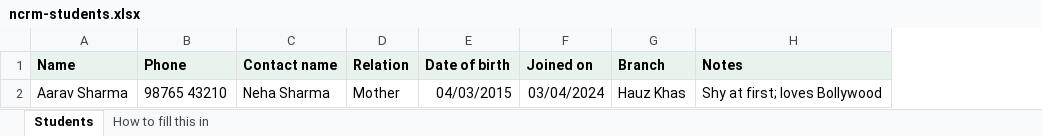
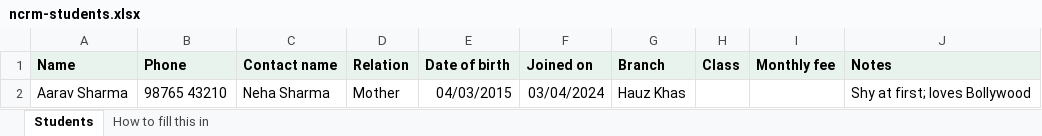
Before and after one commit to deepanshuhyb/nCRM, an Excel workbook: web/public/templates/ncrm-students.xlsx, sheet Students, drawn as a sheet; values as stored, in another font and other column widths than the file's, no borders; the diff names each change by its address in the sheet, - before the commit and + after, or states it on an @@ line.

```diff
--- a/web/public/templates/ncrm-students.xlsx (sheet Students)
+++ b/web/public/templates/ncrm-students.xlsx (sheet Students)
+column H (Class), empty
+column I (Monthly fee), empty
```
Also changed, not shown: sheet How to fill this in, 10 other files.
